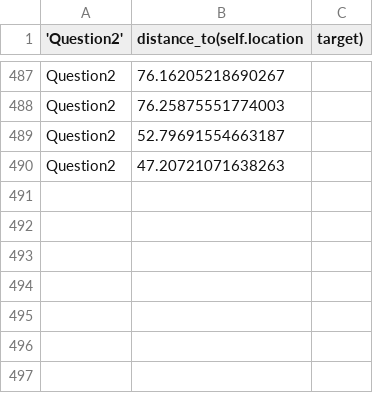
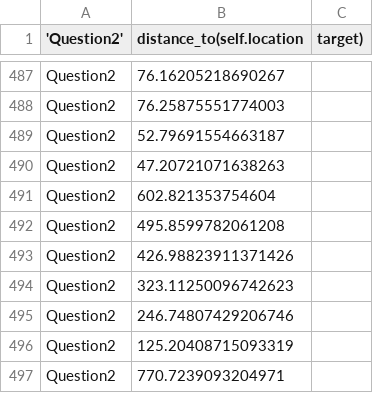
Before and after one commit to CityScope/VehicleClustering, a CSV file: CS_CityScope_GAMA/models/CityScope/vkt_forCharge.csv, drawn as a sheet; only a part is shown, gaps mark what is left out.

```diff
--- a/CS_CityScope_GAMA/models/CityScope/vkt_forCharge.csv
+++ b/CS_CityScope_GAMA/models/CityScope/vkt_forCharge.csv
@@ -490 +490,8 @@ Question2,52.79691554663187
 Question2,47.20721071638263
+Question2,602.821353754604
+Question2,495.8599782061208
+Question2,426.98823911371426
+Question2,323.11250096742623
+Question2,246.74807429206746
+Question2,125.20408715093319
+Question2,770.7239093204971
```
Also changed, not shown: CS_CityScope_GAMA/models/CityScope/BikeTrips.csv, CS_CityScope_GAMA/models/CityScope/ChargeInstances.csv, 3 other files.
